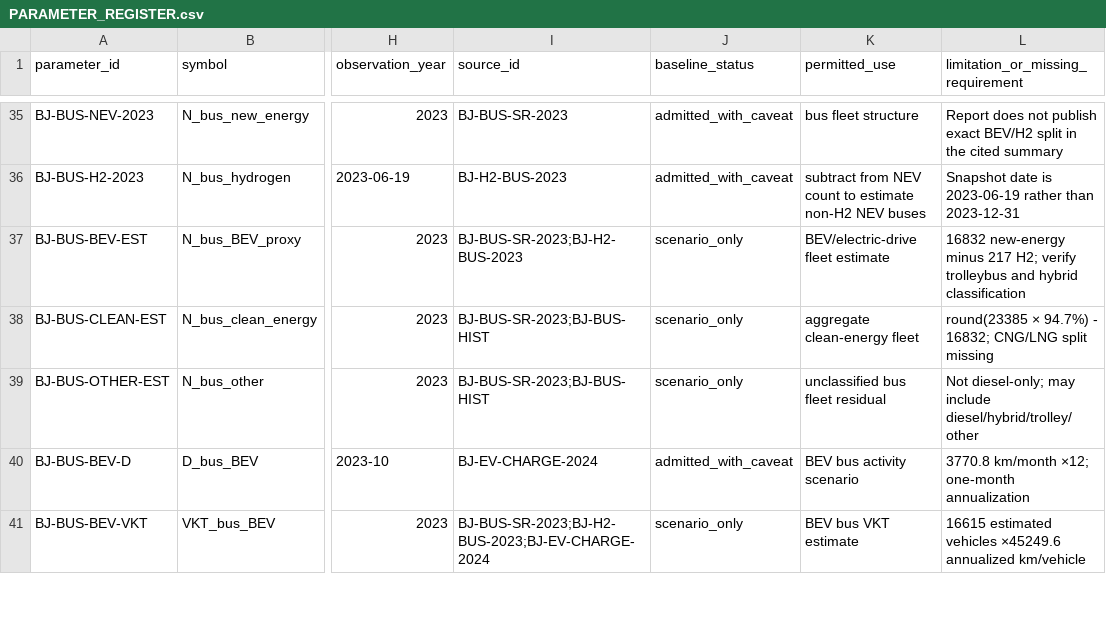
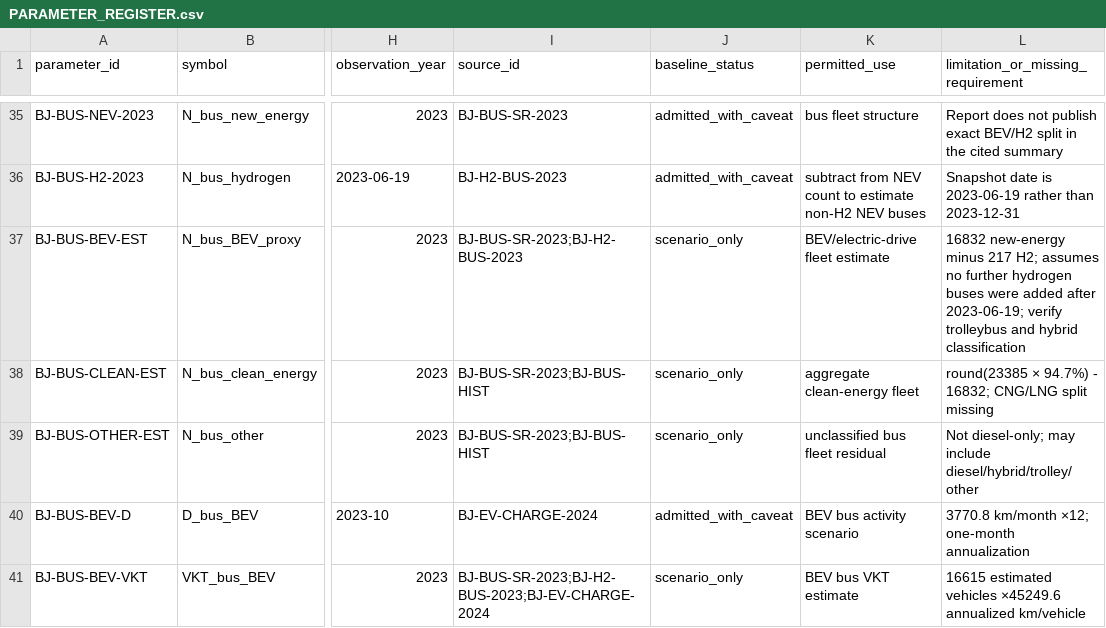
Before and after one commit to Alias0000001/APMCM-2023-C-Q5-Beijing, a CSV file: 05_Model_Inputs/PARAMETER_REGISTER.csv, drawn as a sheet; only a part is shown, gaps mark what is left out; the diff names each change by its address in the sheet, - before the commit and + after, or states it on an @@ line.

Commit message:
Clarify hydrogen-bus snapshot mismatch assumption

```diff
--- a/05_Model_Inputs/PARAMETER_REGISTER.csv
+++ b/05_Model_Inputs/PARAMETER_REGISTER.csv
-L37: …217 H2; verify trolleybus…
+L37: …217 H2; assumes no further hydrogen buses were added after 2023-06-19; verify trolleybus…
```
